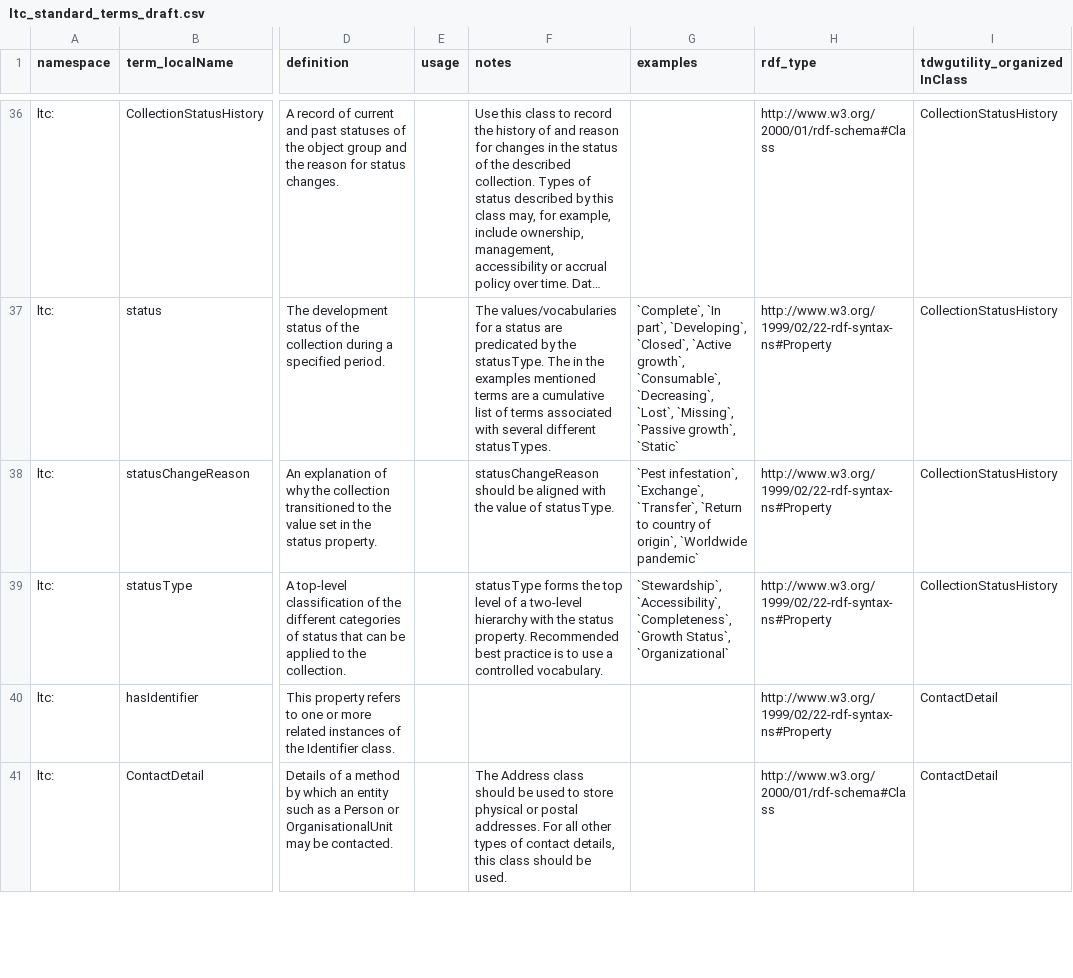
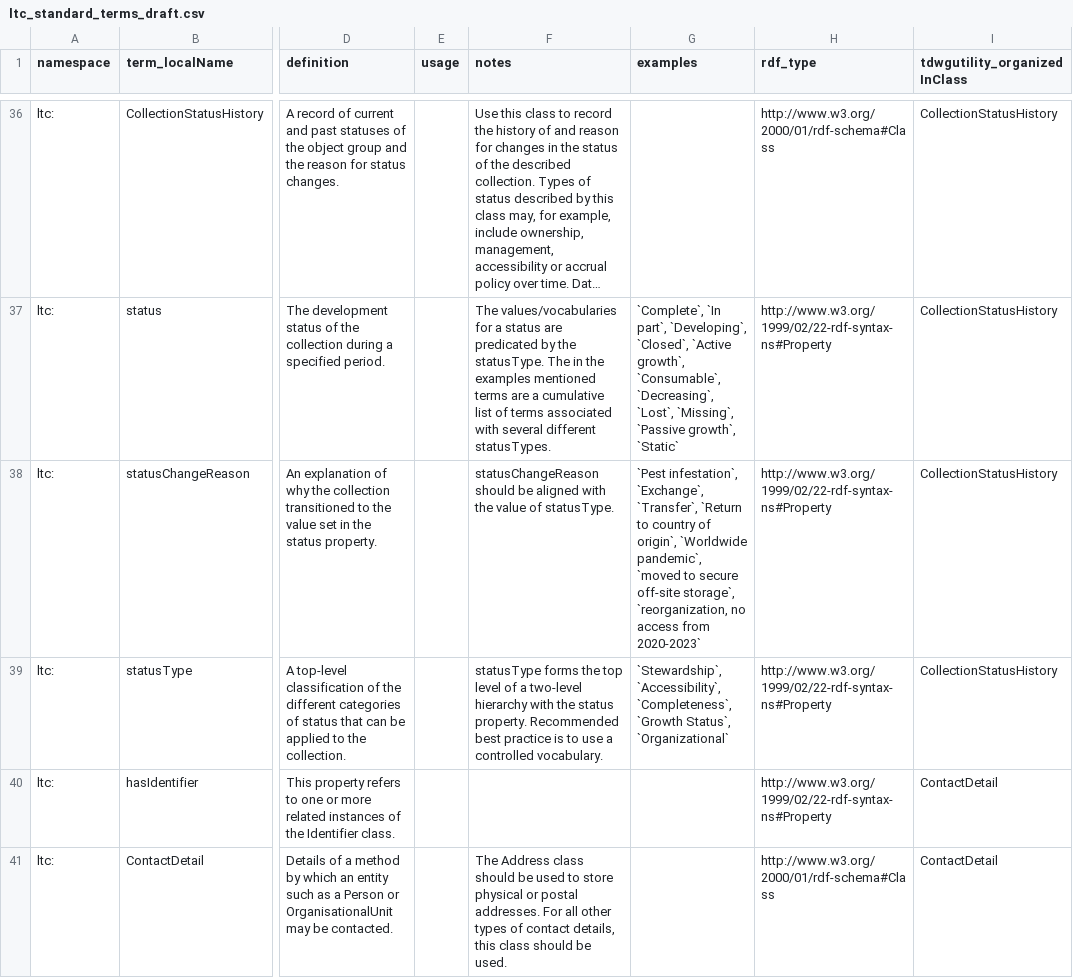
Before and after one commit to tdwg/cd, a CSV file: standard/terms/ltc_standard_terms_draft.csv, drawn as a sheet; only a part is shown, gaps mark what is left out; long unchanged cells end in …; the diff covers the shown part only; the diff names each change by its address in the sheet, - before the commit and + after, or states it on an @@ line.

Commit message:
Updated example
#124

```diff
--- a/standard/terms/ltc_standard_terms_draft.csv
+++ b/standard/terms/ltc_standard_terms_draft.csv
-G38 (examples): …origin`, `Worldwide pandemic`
+G38 (examples): …origin`, `Worldwide pandemic`, `moved to secure off-site storage`, `reorganization, no access from 2020-2023`
```
Also changed, not shown: 1 edited cell elsewhere in this file.
